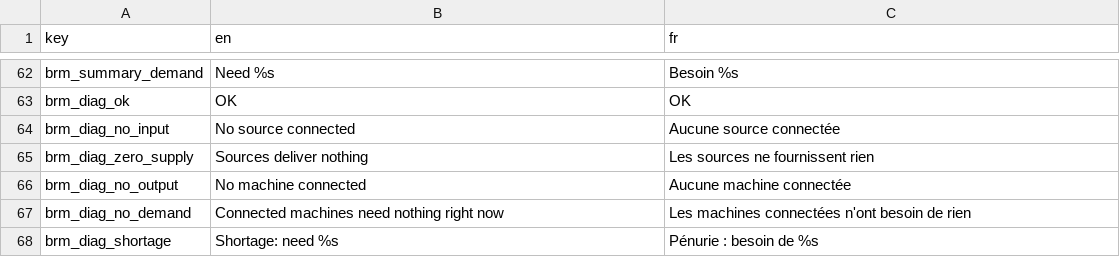
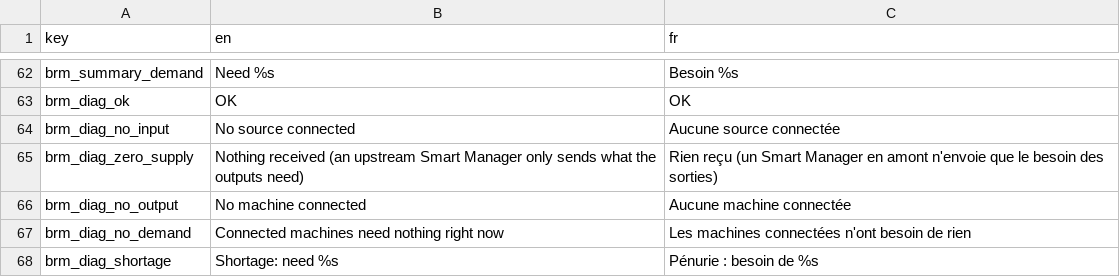
Before and after one commit to Daneisra/UploadLabs-BetterResourceManager, a CSV file: translations/BetterResourceManager.csv, drawn as a sheet; only a part is shown, gaps mark what is left out.

```diff
--- a/translations/BetterResourceManager.csv
+++ b/translations/BetterResourceManager.csv
@@ -64,3 +64,3 @@ brm_diag_ok,OK,OK
 brm_diag_no_input,No source connected,Aucune source connectée
-brm_diag_zero_supply,Sources deliver nothing,Les sources ne fournissent rien
+brm_diag_zero_supply,Nothing received (an upstream Smart Manager only sends what the outputs need),Rien reçu (un Smart Manager en amont n'envoie que le besoin des sorties)
 brm_diag_no_output,No machine connected,Aucune machine connectée
```
Also changed, not shown: 25 other files.
